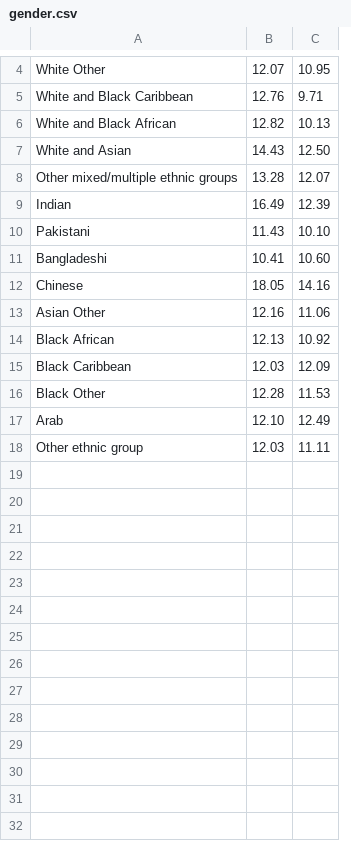
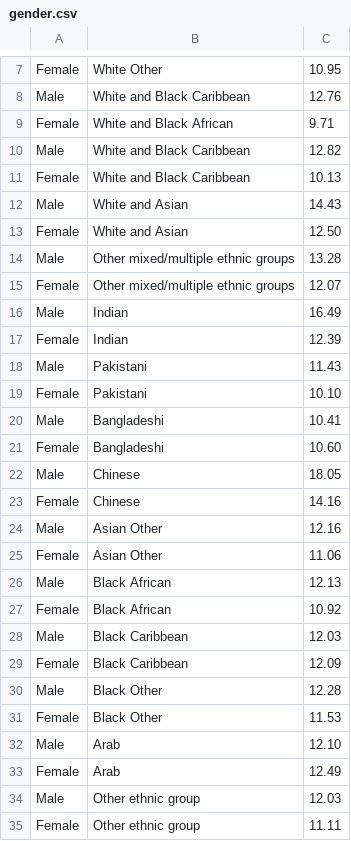
Before and after one commit to jessdeew/data, a CSV file: gender.csv, drawn as a sheet; only a part is shown, gaps mark what is left out; removed rows and columns are numbered as before the commit, all else as after; the diff covers the shown part only; the diff names each change by its address in the sheet, - before the commit and + after, or states it on an @@ line.

Commit message:
Update

```diff
--- a/gender.csv
+++ b/gender.csv
+column A, row 7: Female; row 9: Female; row 11: Female; row 13: Female; row 15: Female; row 17: Female; row 19: Female; row 21: Female; row 23: Female; row 25: Female; row 27: Female; row 29: Female; row 31: Female; row 33: Female; row 35: Female
-column B, rows 4-18: 12.07 | 12.76 | 12.82 | 14.43 | 13.28 | 16.49 | 11.43 | 10.41 | 18.05 | 12.16 | 12.13 | 12.03 | 12.28 | 12.10 | 12.03
+row 8: Male | White and Black Caribbean | 12.76
-B9: White and Black Caribbean
+B9: White and Black African
+row 10: Male | White and Black Caribbean | 12.82
-B11: White and Black African
+B11: White and Black Caribbean
+row 12: Male | White and Asian | 14.43
+row 14: Male | Other mixed/multiple ethnic groups | 13.28
+row 16: Male | Indian | 16.49
+row 18: Male | Pakistani | 11.43
+row 20: Male | Bangladeshi | 10.41
+row 22: Male | Chinese | 18.05
+row 24: Male | Asian Other | 12.16
+row 26: Male | Black African | 12.13
+row 28: Male | Black Caribbean | 12.03
+row 30: Male | Black Other | 12.28
+row 32: Male | Arab | 12.10
+row 34: Male | Other ethnic group | 12.03
```
Also changed, not shown: 4 added rows and 1 removed row elsewhere in this file.
